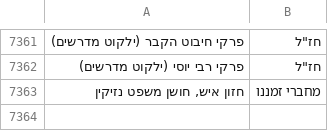
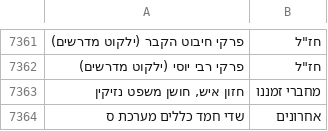
Before and after one commit to Bshlomecha/otzaria-library, a CSV file: ForDB/generations.csv, drawn as a sheet; only a part is shown, gaps mark what is left out; the diff names each change by its address in the sheet, - before the commit and + after, or states it on an @@ line.

Commit message:
ים החכמה — שדי חמד כללים מערכת ס, ותיקון מהמקור למערכת נ
ספר חדש מ-yam-HaHachma (קומיטים מ-27/09/2026):

  ספרות עזר/אנציקלופדיות/שדי חמד/שדי חמד כללים מערכת ס

אין כפילות: השם אינו בספרייה ואינו ב-seforim.db; שדי חמד כללים שב-MoreBooks
מכיל מערכות א-כ בלבד, ובדיקטה מערכת ל. חפיפת התוכן (shingles) מול הקרוב
ביותר: 3.4% (ציטוטים משותפים).

מערכת ס: פיצול כותרת שנדבקה + שורת מחבר, כמו מערכת נ. חסרים במקור כללים
כז, נג-נה, נז-נט, עט.

מערכת נ: שני התיקונים שהמקור עשה מאז הייבוא (רווח כפול, פ(ו)רושו→פ(י)רושו).

רשומות: metadata.json, all_metadata*.json, ForDB/all_metadata.json,
generations.csv, sefaria_metadata_changes.csv. validate_book: 0/0;
validate_fordb_book_names מול ה-index: זהה לבסיס + שני הכותרים.

```diff
--- a/ForDB/generations.csv
+++ b/ForDB/generations.csv
+row 7364: שדי חמד כללים מערכת ס | אחרונים
```
Also changed, not shown: 7 other files.
